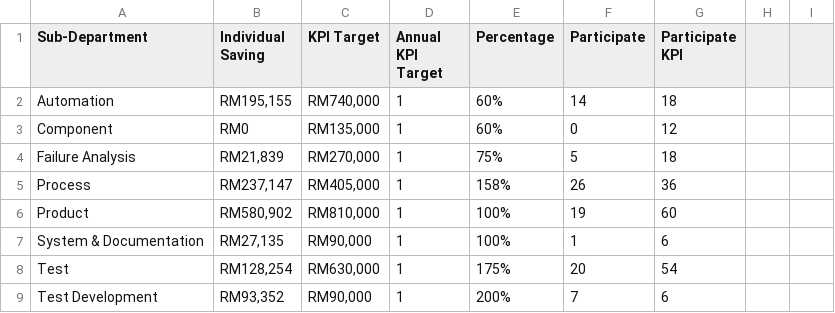
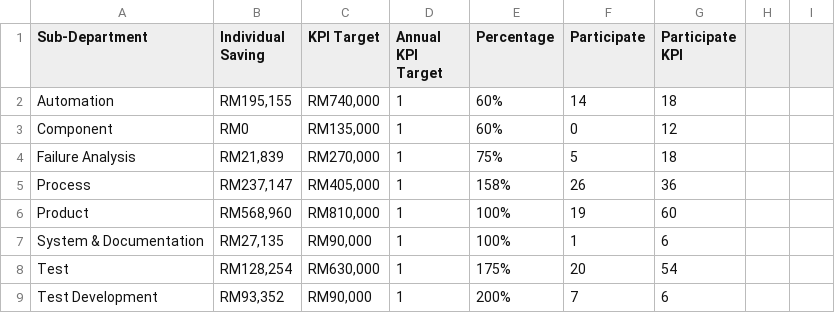
Before and after one commit to AbgLong/asas, a CSV file: Dashboard.csv, drawn as a sheet; only a part is shown.

Commit message:
Update Dashboard.csv

```diff
--- a/Dashboard.csv
+++ b/Dashboard.csv
@@ -5,3 +5,3 @@ Failure Analysis,"RM21,839","RM270,000",1,75%,5,18,,
 Process,"RM237,147","RM405,000",1,158%,26,36,,
-Product,"RM580,902","RM810,000",1,100%,19,60,,
+Product,"RM568,960","RM810,000",1,100%,19,60,,
 System & Documentation,"RM27,135","RM90,000",1,100%,1,6,,
```
